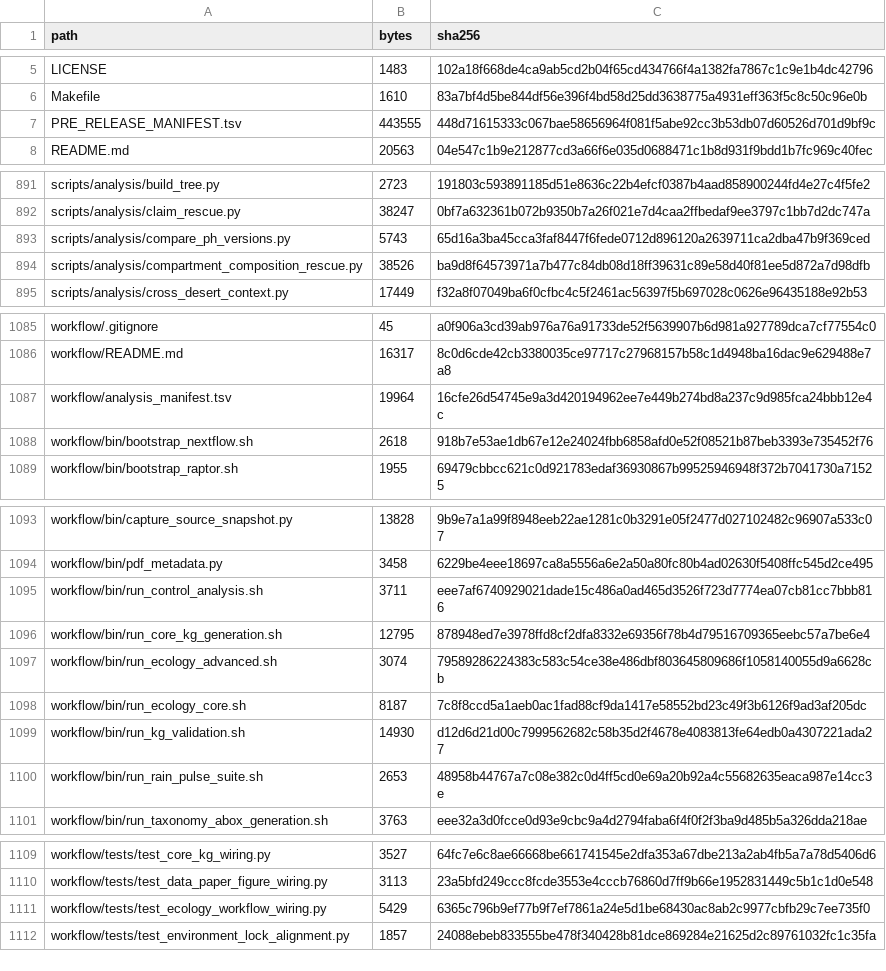
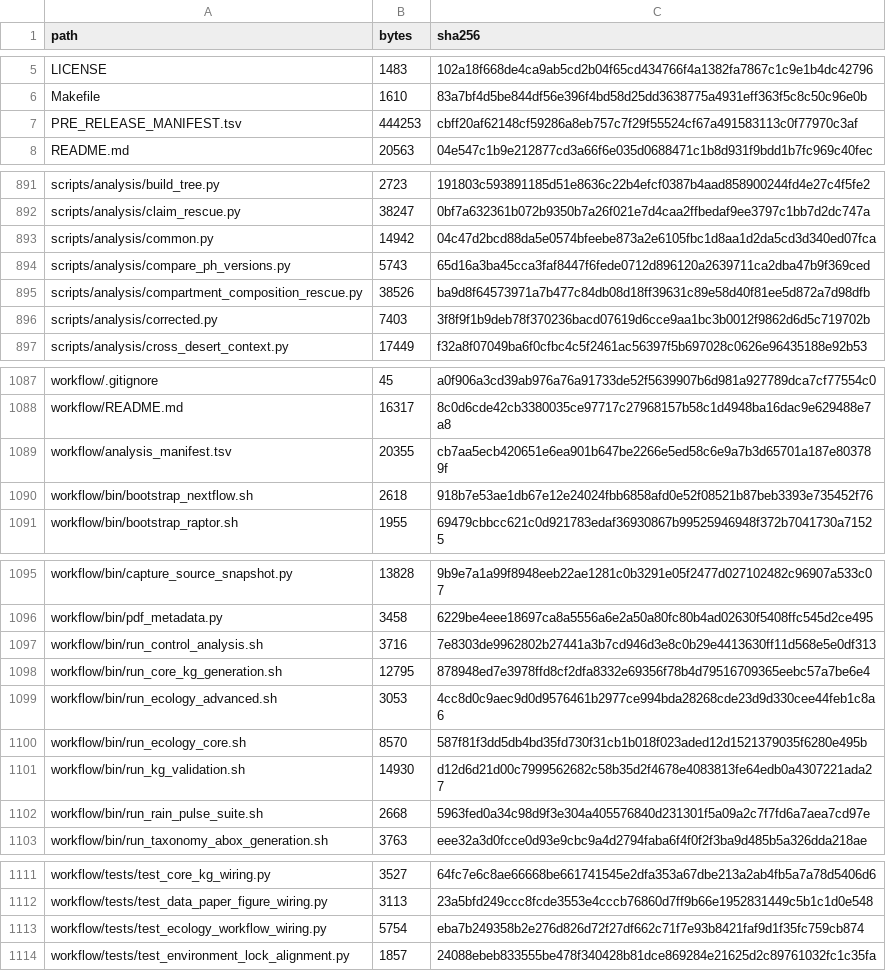
Before and after one commit to bio-ontology-research-group/empty-quarter-ecology-data, a TSV file: FILE_MANIFEST.tsv, drawn as a sheet; only a part is shown, gaps mark what is left out.

```diff
--- a/FILE_MANIFEST.tsv
+++ b/FILE_MANIFEST.tsv
@@ -6,3 +6,3 @@ LICENSE	1483	102a18f668de4ca9ab5cd2b04f65cd434766f4a1382fa7867c1c9e1b4dc42796
 Makefile	1610	83a7bf4d5be844df56e396f4bd58d25dd3638775a4931eff363f5c8c50c96e0b
-PRE_RELEASE_MANIFEST.tsv	443555	448d71615333c067bae58656964f081f5abe92cc3b53db07d60526d701d9bf9c
+PRE_RELEASE_MANIFEST.tsv	444253	cbff20af62148cf59286a8eb757c7f29f55524cf67a491583113c0f77970c3af
 README.md	20563	04e547c1b9e212877cd3a66f6e035d0688471c1b8d931f9bdd1b7fc969c40fec
@@ -892,4 +892,6 @@ scripts/analysis/build_tree.py	2723	191803c593891185d51e8636c22b4efcf0387b4aad85
 scripts/analysis/claim_rescue.py	38247	0bf7a632361b072b9350b7a26f021e7d4caa2ffbedaf9ee3797c1bb7d2dc747a
+scripts/analysis/common.py	14942	04c47d2bcd88da5e0574bfeebe873a2e6105fbc1d8aa1d2da5cd3d340ed07fca
 scripts/analysis/compare_ph_versions.py	5743	65d16a3ba45cca3faf8447f6fede0712d896120a2639711ca2dba47b9f369ced
 scripts/analysis/compartment_composition_rescue.py	38526	ba9d8f64573971a7b477c84db08d18ff39631c89e58d40f81ee5d872a7d98dfb
+scripts/analysis/corrected.py	7403	3f8f9f1b9deb78f370236bacd07619d6cce9aa1bc3b0012f9862d6d5c719702b
 scripts/analysis/cross_desert_context.py	17449	f32a8f07049ba6f0cfbc4c5f2461ac56397f5b697028c0626e96435188e92b53
@@ -1086,3 +1088,3 @@ workflow/.gitignore	45	a0f906a3cd39ab976a76a91733de52f5639907b6d981a927789dca7cf
 workflow/README.md	16317	8c0d6cde42cb3380035ce97717c27968157b58c1d4948ba16dac9e629488e7a8
-workflow/analysis_manifest.tsv	19964	16cfe26d54745e9a3d420194962ee7e449b274bd8a237c9d985fca24bbb12e4c
+workflow/analysis_manifest.tsv	20355	cb7aa5ecb420651e6ea901b647be2266e5ed58c6e9a7b3d65701a187e803789f
 workflow/bin/bootstrap_nextflow.sh	2618	918b7e53ae1db67e12e24024fbb6858afd0e52f08521b87beb3393e735452f76
@@ -1094,8 +1096,8 @@ workflow/bin/capture_source_snapshot.py	13828	9b9e7a1a99f8948eeb22ae1281c0b3291e
 workflow/bin/pdf_metadata.py	3458	6229be4eee18697ca8a5556a6e2a50a80fc80b4ad02630f5408ffc545d2ce495
-workflow/bin/run_control_analysis.sh	3711	eee7af6740929021dade15c486a0ad465d3526f723d7774ea07cb81cc7bbb816
+workflow/bin/run_control_analysis.sh	3716	7e8303de9962802b27441a3b7cd946d3e8c0b29e4413630ff11d568e5e0df313
 workflow/bin/run_core_kg_generation.sh	12795	878948ed7e3978ffd8cf2dfa8332e69356f78b4d79516709365eebc57a7be6e4
-workflow/bin/run_ecology_advanced.sh	3074	79589286224383c583c54ce38e486dbf803645809686f1058140055d9a6628cb
-workflow/bin/run_ecology_core.sh	8187	7c8f8ccd5a1aeb0ac1fad88cf9da1417e58552bd23c49f3b6126f9ad3af205dc
+workflow/bin/run_ecology_advanced.sh	3053	4cc8d0c9aec9d0d9576461b2977ce994bda28268cde23d9d330cee44feb1c8a6
+workflow/bin/run_ecology_core.sh	8570	587f81f3dd5db4bd35fd730f31cb1b018f023aded12d1521379035f6280e495b
 workflow/bin/run_kg_validation.sh	14930	d12d6d21d00c7999562682c58b35d2f4678e4083813fe64edb0a4307221ada27
-workflow/bin/run_rain_pulse_suite.sh	2653	48958b44767a7c08e382c0d4ff5cd0e69a20b92a4c55682635eaca987e14cc3e
+workflow/bin/run_rain_pulse_suite.sh	2668	5963fed0a34c98d9f3e304a405576840d231301f5a09a2c7f7fd6a7aea7cd97e
 workflow/bin/run_taxonomy_abox_generation.sh	3763	eee32a3d0fcce0d93e9cbc9a4d2794faba6f4f0f2f3ba9d485b5a326dda218ae
@@ -1110,3 +1112,3 @@ workflow/tests/test_core_kg_wiring.py	3527	64fc7e6c8ae66668be661741545e2dfa353a6
 workflow/tests/test_data_paper_figure_wiring.py	3113	23a5bfd249ccc8fcde3553e4cccb76860d7ff9b66e1952831449c5b1c1d0e548
-workflow/tests/test_ecology_workflow_wiring.py	5429	6365c796b9ef77b9f7ef7861a24e5d1be68430ac8ab2c9977cbfb29c7ee735f0
+workflow/tests/test_ecology_workflow_wiring.py	5754	eba7b249358b2e276d826d72f27df662c71f7e93b8421faf9d1f35fc759cb874
 workflow/tests/test_environment_lock_alignment.py	1857	24088ebeb833555be478f340428b81dce869284e21625d2c89761032fc1c35fa
```
Also changed, not shown: PRE_RELEASE_MANIFEST.tsv, workflow/analysis_manifest.tsv, 7 other files.
